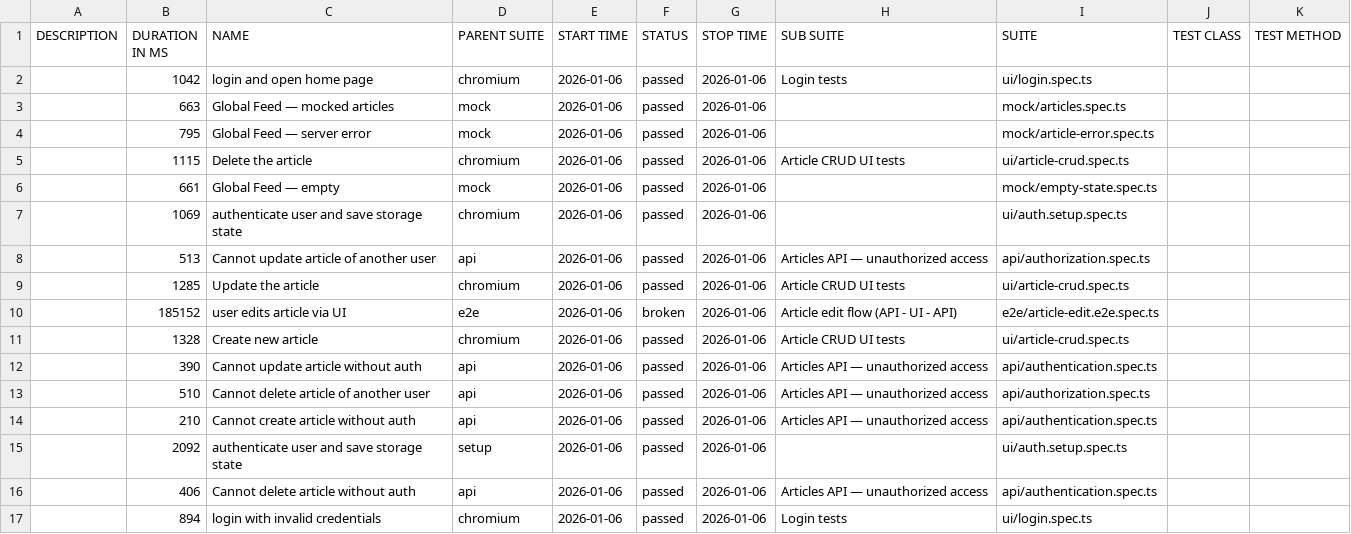
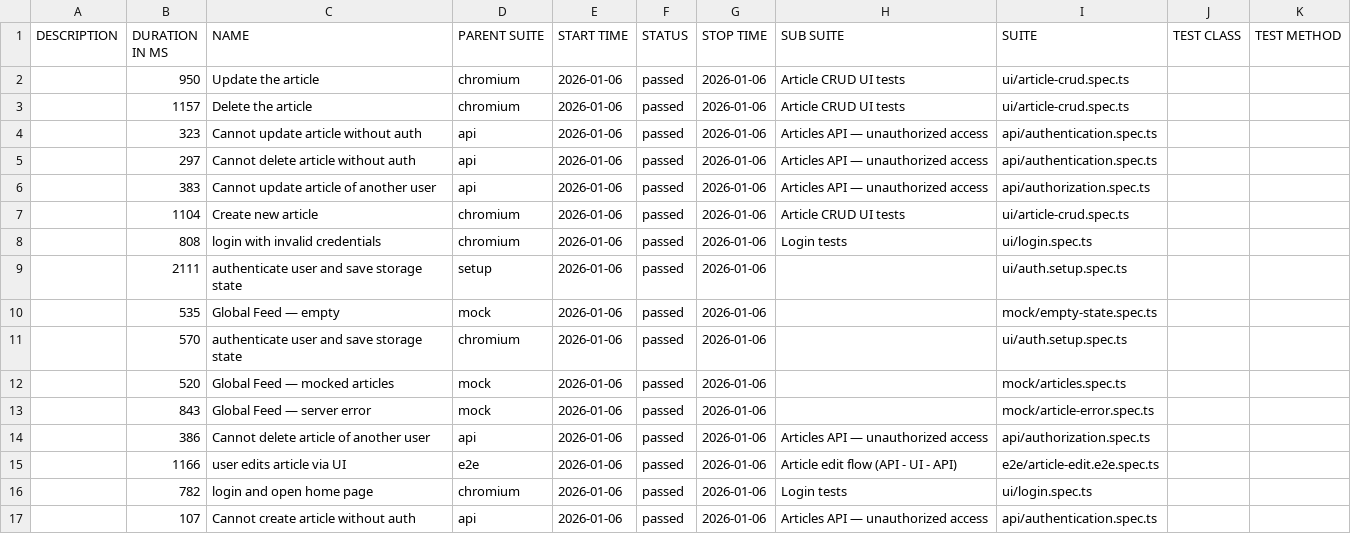
Before and after one commit to dkaratysh/playwright-conduit, a CSV file: data/suites.csv, drawn as a sheet.

```diff
--- a/data/suites.csv
+++ b/data/suites.csv
@@ -1,17 +1,17 @@
 "DESCRIPTION","DURATION IN MS","NAME","PARENT SUITE","START TIME","STATUS","STOP TIME","SUB SUITE","SUITE","TEST CLASS","TEST METHOD"
-"","1042","login and open home page","chromium","2026-01-06","passed","2026-01-06","Login tests","ui/login.spec.ts","",""
-"","663","Global Feed — mocked articles","mock","2026-01-06","passed","2026-01-06","","mock/articles.spec.ts","",""
-"","795","Global Feed — server error","mock","2026-01-06","passed","2026-01-06","","mock/article-error.spec.ts","",""
-"","1115","Delete the article","chromium","2026-01-06","passed","2026-01-06","Article CRUD UI tests","ui/article-crud.spec.ts","",""
-"","661","Global Feed — empty","mock","2026-01-06","passed","2026-01-06","","mock/empty-state.spec.ts","",""
-"","1069","authenticate user and save storage state","chromium","2026-01-06","passed","2026-01-06","","ui/auth.setup.spec.ts","",""
-"","513","Cannot update article of another user","api","2026-01-06","passed","2026-01-06","Articles API — unauthorized access","api/authorization.spec.ts","",""
-"","1285","Update the article","chromium","2026-01-06","passed","2026-01-06","Article CRUD UI tests","ui/article-crud.spec.ts","",""
-"","185152","user edits article via UI","e2e","2026-01-06","broken","2026-01-06","Article edit flow (API - UI - API)","e2e/article-edit.e2e.spec.ts","",""
-"","1328","Create new article","chromium","2026-01-06","passed","2026-01-06","Article CRUD UI tests","ui/article-crud.spec.ts","",""
-"","390","Cannot update article without auth","api","2026-01-06","passed","2026-01-06","Articles API — unauthorized access","api/authentication.spec.ts","",""
-"","510","Cannot delete article of another user","api","2026-01-06","passed","2026-01-06","Articles API — unauthorized access","api/authorization.spec.ts","",""
-"","210","Cannot create article without auth","api","2026-01-06","passed","2026-01-06","Articles API — unauthorized access","api/authentication.spec.ts","",""
-"","2092","authenticate user and save storage state","setup","2026-01-06","passed","2026-01-06","","ui/auth.setup.spec.ts","",""
-"","406","Cannot delete article without auth","api","2026-01-06","passed","2026-01-06","Articles API — unauthorized access","api/authentication.spec.ts","",""
-"","894","login with invalid credentials","chromium","2026-01-06","passed","2026-01-06","Login tests","ui/login.spec.ts","",""
+"","950","Update the article","chromium","2026-01-06","passed","2026-01-06","Article CRUD UI tests","ui/article-crud.spec.ts","",""
+"","1157","Delete the article","chromium","2026-01-06","passed","2026-01-06","Article CRUD UI tests","ui/article-crud.spec.ts","",""
+"","323","Cannot update article without auth","api","2026-01-06","passed","2026-01-06","Articles API — unauthorized access","api/authentication.spec.ts","",""
+"","297","Cannot delete article without auth","api","2026-01-06","passed","2026-01-06","Articles API — unauthorized access","api/authentication.spec.ts","",""
+"","383","Cannot update article of another user","api","2026-01-06","passed","2026-01-06","Articles API — unauthorized access","api/authorization.spec.ts","",""
+"","1104","Create new article","chromium","2026-01-06","passed","2026-01-06","Article CRUD UI tests","ui/article-crud.spec.ts","",""
+"","808","login with invalid credentials","chromium","2026-01-06","passed","2026-01-06","Login tests","ui/login.spec.ts","",""
+"","2111","authenticate user and save storage state","setup","2026-01-06","passed","2026-01-06","","ui/auth.setup.spec.ts","",""
+"","535","Global Feed — empty","mock","2026-01-06","passed","2026-01-06","","mock/empty-state.spec.ts","",""
+"","570","authenticate user and save storage state","chromium","2026-01-06","passed","2026-01-06","","ui/auth.setup.spec.ts","",""
+"","520","Global Feed — mocked articles","mock","2026-01-06","passed","2026-01-06","","mock/articles.spec.ts","",""
+"","843","Global Feed — server error","mock","2026-01-06","passed","2026-01-06","","mock/article-error.spec.ts","",""
+"","386","Cannot delete article of another user","api","2026-01-06","passed","2026-01-06","Articles API — unauthorized access","api/authorization.spec.ts","",""
+"","1166","user edits article via UI","e2e","2026-01-06","passed","2026-01-06","Article edit flow (API - UI - API)","e2e/article-edit.e2e.spec.ts","",""
+"","782","login and open home page","chromium","2026-01-06","passed","2026-01-06","Login tests","ui/login.spec.ts","",""
+"","107","Cannot create article without auth","api","2026-01-06","passed","2026-01-06","Articles API — unauthorized access","api/authentication.spec.ts","",""
```
Also changed, not shown: 58 other files.
